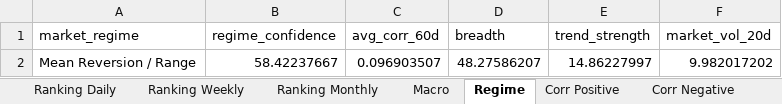
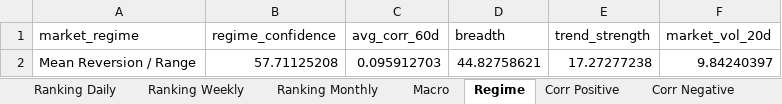
Before and after one commit to giapal96-star/jennifer-trading-dashbord, an Excel workbook: docs/sarada_dati.xlsx, sheet Regime, drawn as a sheet; values as stored, in another font and other column widths than the file's, no borders; removed rows and columns are numbered as before the commit, all else as after; the diff names each change by its address in the sheet, - before the commit and + after, or states it on an @@ line.

```diff
--- a/docs/sarada_dati.xlsx (sheet Regime)
+++ b/docs/sarada_dati.xlsx (sheet Regime)
-row 2: Mean Reversion / Range | 58.42237667 | 0.096903507 | 48.27586207 | 14.86227997 | 9.982017202
+row 2: Mean Reversion / Range | 57.71125208 | 0.095912703 | 44.82758621 | 17.27277238 | 9.84240397
```
Also changed, not shown: sheet Ranking Daily, sheet Ranking Weekly, sheet Ranking Monthly, sheet Corr Negative, sheet Corr Positive, sheet Macro, 2 other files.
